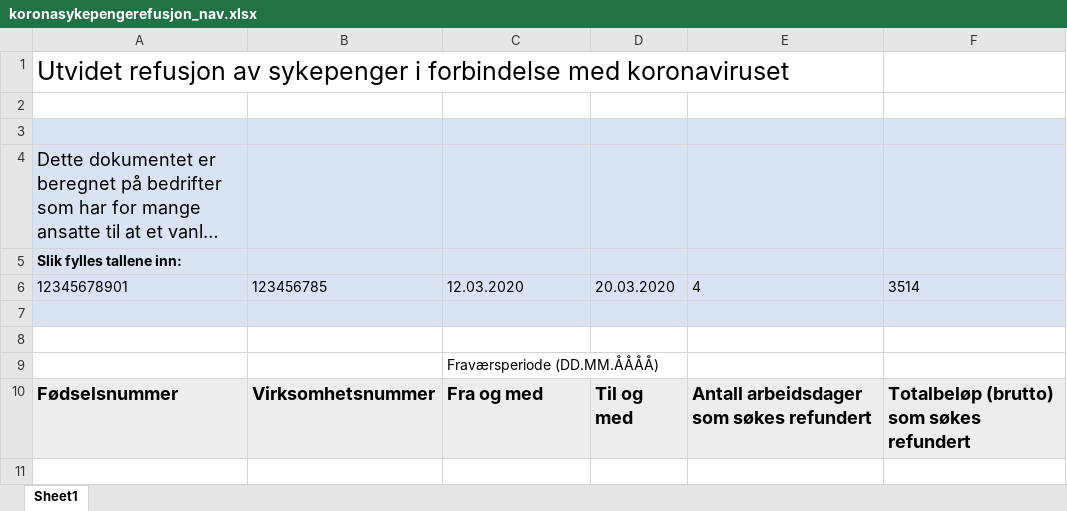
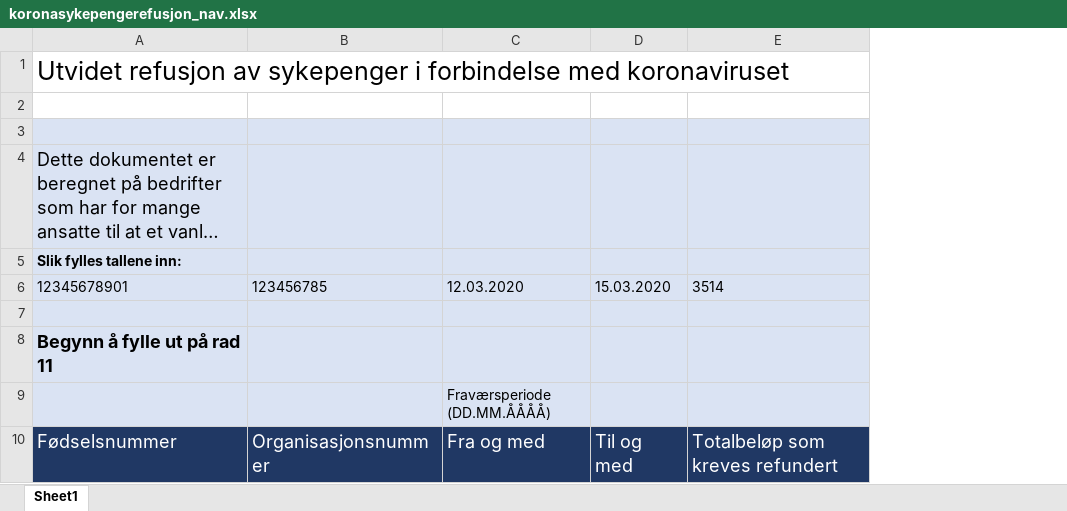
Before and after one commit to navikt/sporenstreks, an Excel workbook: src/main/resources/bulk-upload/koronasykepengerefusjon_nav.xlsx, sheet Sheet1, drawn as a sheet; long unchanged cells end in …; values as stored, in another font and other column widths than the file's, no borders; removed rows and columns are numbered as before the commit, all else as after; the diff names each change by its address in the sheet, - before the commit and + after, or states it on an @@ line.

Commit message:
bruk ny mal og ikke godta negativt antall refusjonsdager

```diff
--- a/src/main/resources/bulk-upload/koronasykepengerefusjon_nav.xlsx (sheet Sheet1)
+++ b/src/main/resources/bulk-upload/koronasykepengerefusjon_nav.xlsx (sheet Sheet1)
-column E, rows 6-10: 4 |  |  |  | Antall arbeidsdager som søkes refundert
-D6: 20.03.2020
+D6: 15.03.2020
-A8: (empty)
+A8: Begynn å fylle ut på rad 11
-A8:D9 fill: none
+A8:D9 fill: #DAE3F3
-E8:E9 fill: none
+E8:E9 fill: #DAE3F3
@@ A10:D10 fill: #EDEDED → #203864, bold: on → off, text colour: black → #FFFFFF @@
-B10: Virksomhetsnummer
+B10: Organisasjonsnummer
-E10: Totalbeløp (brutto) som søkes refundert
+E10: Totalbeløp som kreves refundert
@@ E10 fill: #EDEDED → #203864, bold: on → off, text colour: black → #FFFFFF @@
```
Also changed, not shown: 3 other files.
